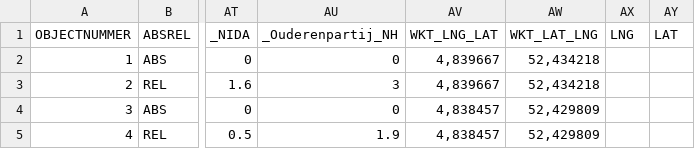
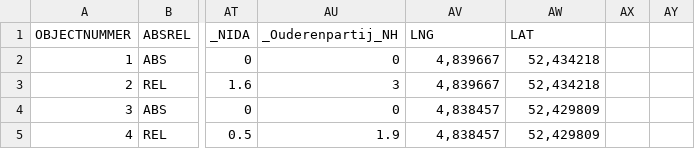
Before and after one commit to Ugur22/deck.gl, a CSV file: examples/website/3d-heatmap/PS19_ZAANSTAD.csv, drawn as a sheet; only a part is shown, gaps mark what is left out; the diff names each change by its address in the sheet, - before the commit and + after, or states it on an @@ line.

Commit message:
ss

```diff
--- a/examples/website/3d-heatmap/PS19_ZAANSTAD.csv
+++ b/examples/website/3d-heatmap/PS19_ZAANSTAD.csv
-AV1: WKT_LNG_LAT
+AV1: LNG
-AW1: WKT_LAT_LNG
+AW1: LAT
-AX1: LNG
+AX1: (empty)
-AY1: LAT
+AY1: (empty)
```
